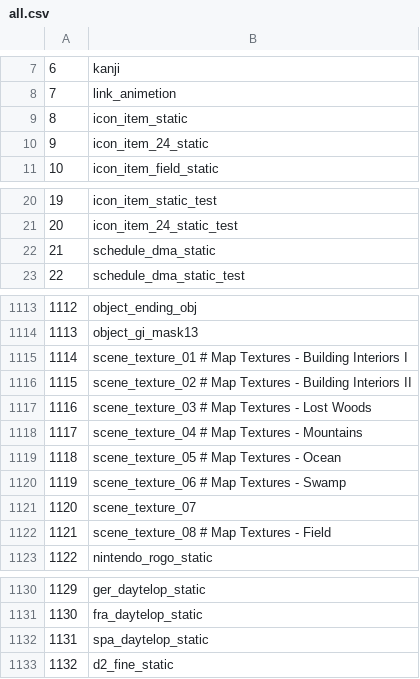
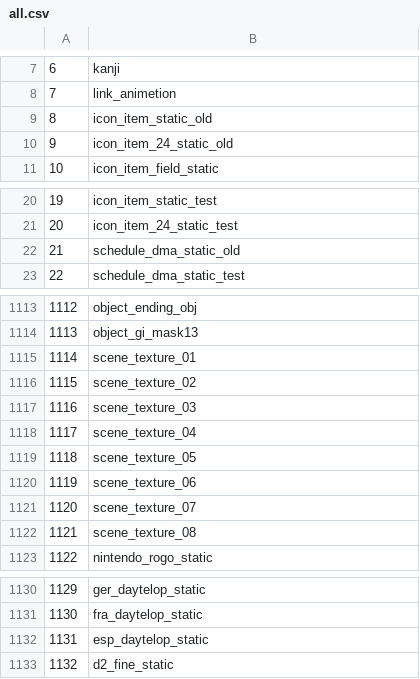
Before and after one commit to zeldaret/mm, a CSV file: tools/filelists/mm.us.rev1/all.csv, drawn as a sheet; only a part is shown, gaps mark what is left out.

```diff
--- a/tools/filelists/mm.us.rev1/all.csv
+++ b/tools/filelists/mm.us.rev1/all.csv
@@ -8,4 +8,4 @@
 7,link_animetion
-8,icon_item_static
-9,icon_item_24_static
+8,icon_item_static_old
+9,icon_item_24_static_old
 10,icon_item_field_static
@@ -21,3 +21,3 @@
 20,icon_item_24_static_test
-21,schedule_dma_static
+21,schedule_dma_static_old
 22,schedule_dma_static_test
@@ -1114,10 +1114,10 @@
 1113,object_gi_mask13
-1114,scene_texture_01 # Map Textures - Building Interiors I
-1115,scene_texture_02 # Map Textures - Building Interiors II
-1116,scene_texture_03 # Map Textures - Lost Woods
-1117,scene_texture_04 # Map Textures - Mountains
-1118,scene_texture_05 # Map Textures - Ocean
-1119,scene_texture_06 # Map Textures - Swamp
+1114,scene_texture_01
+1115,scene_texture_02
+1116,scene_texture_03
+1117,scene_texture_04
+1118,scene_texture_05
+1119,scene_texture_06
 1120,scene_texture_07
-1121,scene_texture_08 # Map Textures - Field
+1121,scene_texture_08
 1122,nintendo_rogo_static
@@ -1131,3 +1131,3 @@
 1130,fra_daytelop_static
-1131,spa_daytelop_static
+1131,esp_daytelop_static
 1132,d2_fine_static
```
Also changed, not shown: tools/filelists/mm.us.rev1/texture.csv, 1 other file.
